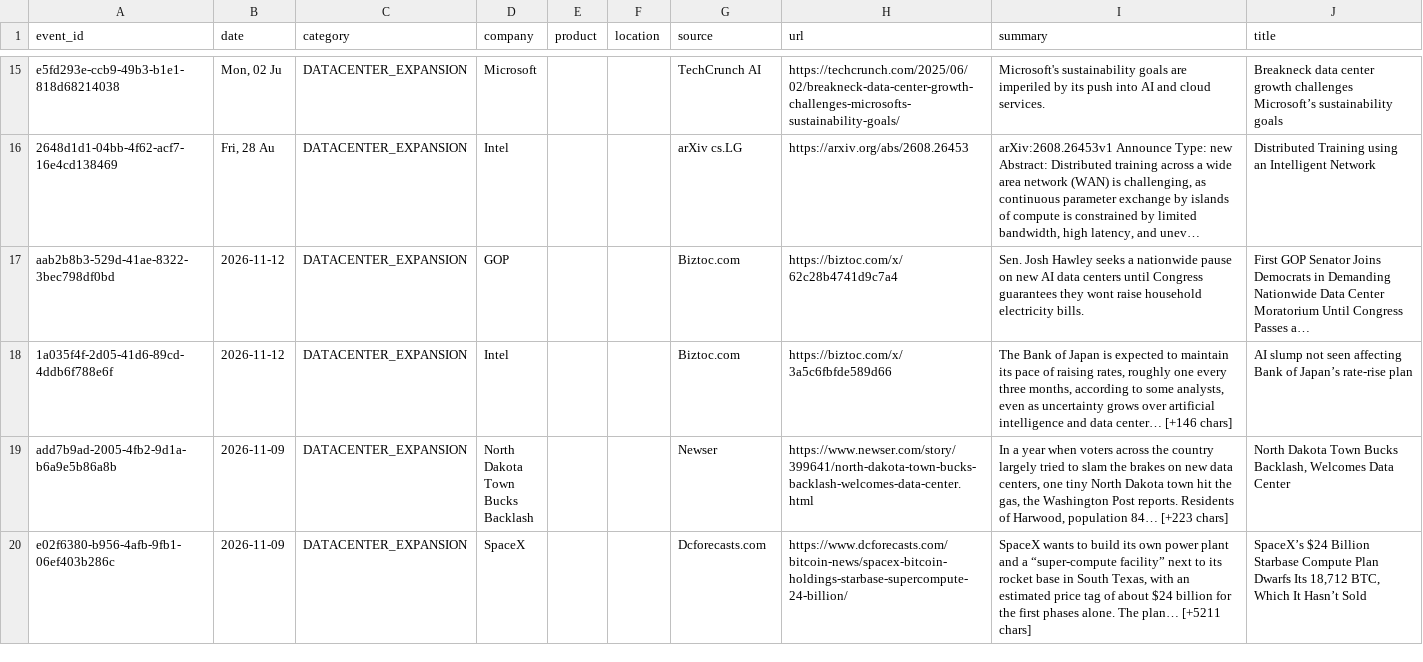
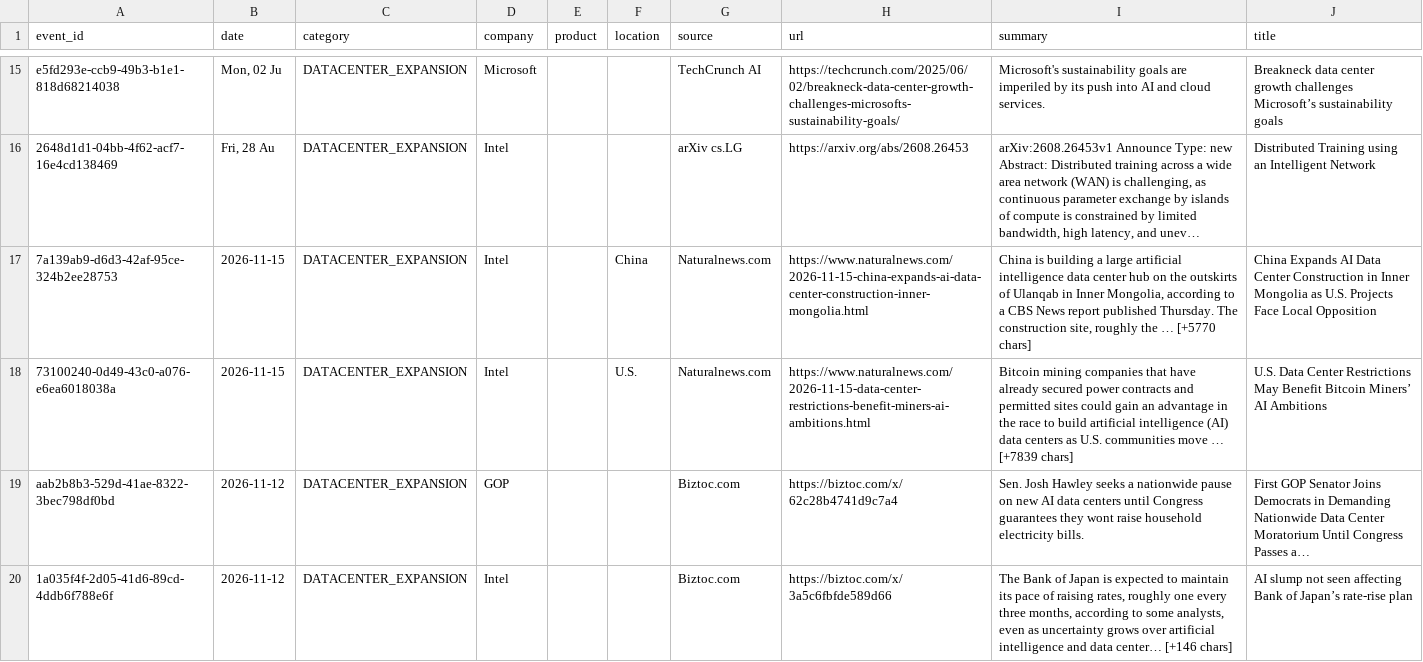
Before and after one commit to srikarreddyram/AI_radar, a CSV file: aggregated/datacenter_events.csv, drawn as a sheet; only a part is shown, gaps mark what is left out; the shorter side is filled out with more unchanged rows; long unchanged cells end in …; the diff names each change by its address in the sheet, - before the commit and + after, or states it on an @@ line.

```diff
--- a/aggregated/datacenter_events.csv
+++ b/aggregated/datacenter_events.csv
+row 17: 7a139ab9-d6d3-42af-95ce-324b2ee28753 | 2026-11-15 | DATACENTER_EXPANSION | Intel |  | China | Naturalnews.com | https://www.naturalnews.com/2026-11-15-china-expands-ai-data-center-construction-inner-mongolia.html | China is building a large artificial intelligence data center hub on the outskirts of Ulanqab in Inner Mongolia, according to a CBS News report published Thursday. The construction site, roughly the … [+5770 chars] | China Expands AI Data Center Construction in Inner Mongolia as U.S. Projects Face Local Opposition
+row 18: 73100240-0d49-43c0-a076-e6ea6018038a | 2026-11-15 | DATACENTER_EXPANSION | Intel |  | U.S. | Naturalnews.com | https://www.naturalnews.com/2026-11-15-data-center-restrictions-benefit-miners-ai-ambitions.html | Bitcoin mining companies that have already secured power contracts and permitted sites could gain an advantage in the race to build artificial intelligence (AI) data centers as U.S. communities move … [+7839 chars] | U.S. Data Center Restrictions May Benefit Bitcoin Miners’ AI Ambitions
```
Also changed, not shown: aggregated/funding_rounds.csv, aggregated/gpu_releases.csv, 4 other files.
